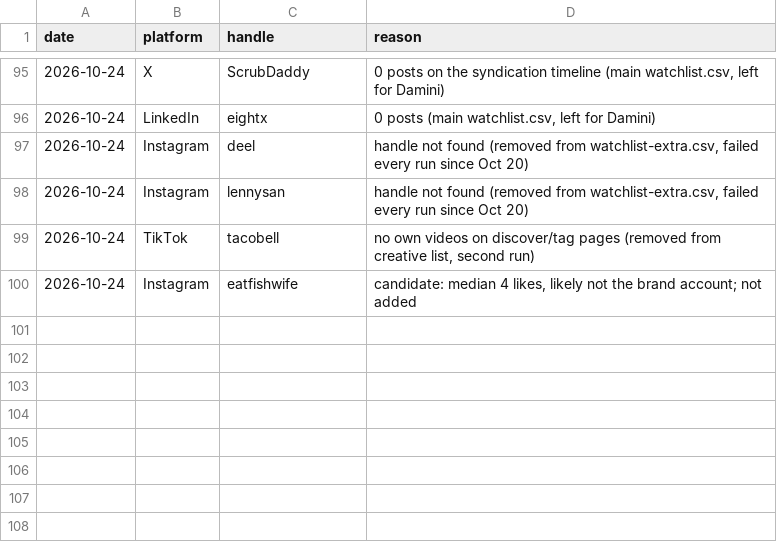
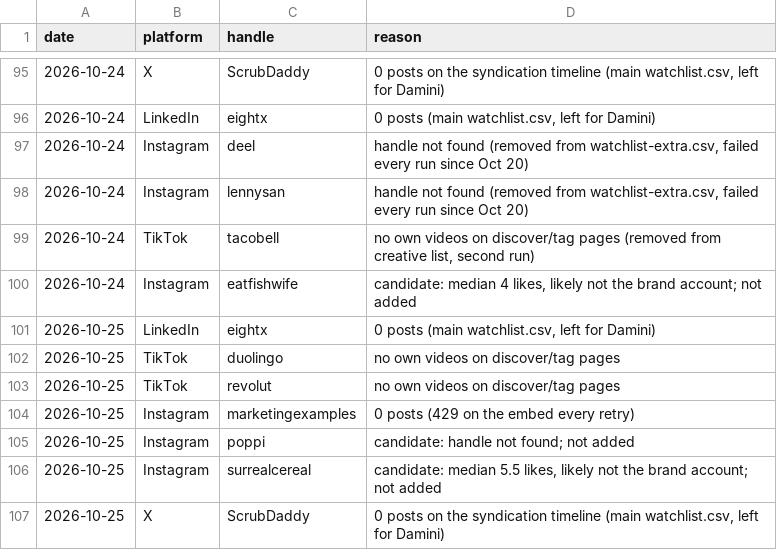
Before and after one commit to daminisolanki1309-netizen/tagadasocials, a TSV file: tagada/feed/handle-failures.tsv, drawn as a sheet; only a part is shown, gaps mark what is left out.

```diff
--- a/tagada/feed/handle-failures.tsv
+++ b/tagada/feed/handle-failures.tsv
@@ -100 +100,8 @@ date	platform	handle	reason
 2026-10-24	Instagram	eatfishwife	candidate: median 4 likes, likely not the brand account; not added
+2026-10-25	LinkedIn	eightx	0 posts (main watchlist.csv, left for Damini)
+2026-10-25	TikTok	duolingo	no own videos on discover/tag pages
+2026-10-25	TikTok	revolut	no own videos on discover/tag pages
+2026-10-25	Instagram	marketingexamples	0 posts (429 on the embed every retry)
+2026-10-25	Instagram	poppi	candidate: handle not found; not added
+2026-10-25	Instagram	surrealcereal	candidate: median 5.5 likes, likely not the brand account; not added
+2026-10-25	X	ScrubDaddy	0 posts on the syndication timeline (main watchlist.csv, left for Damini)
```
Also changed, not shown: tagada/notion/db/watchlist-creative.csv, 12 other files.
